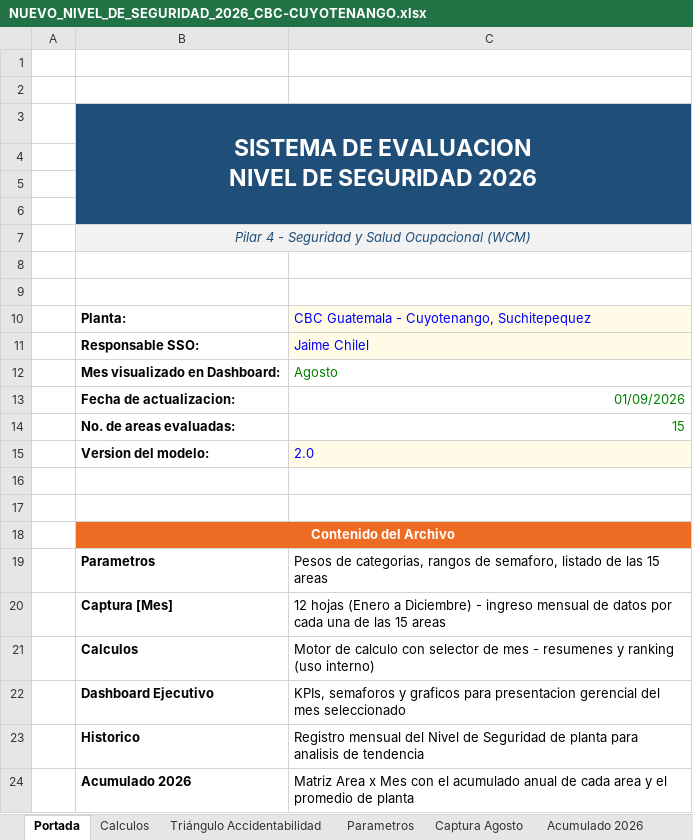
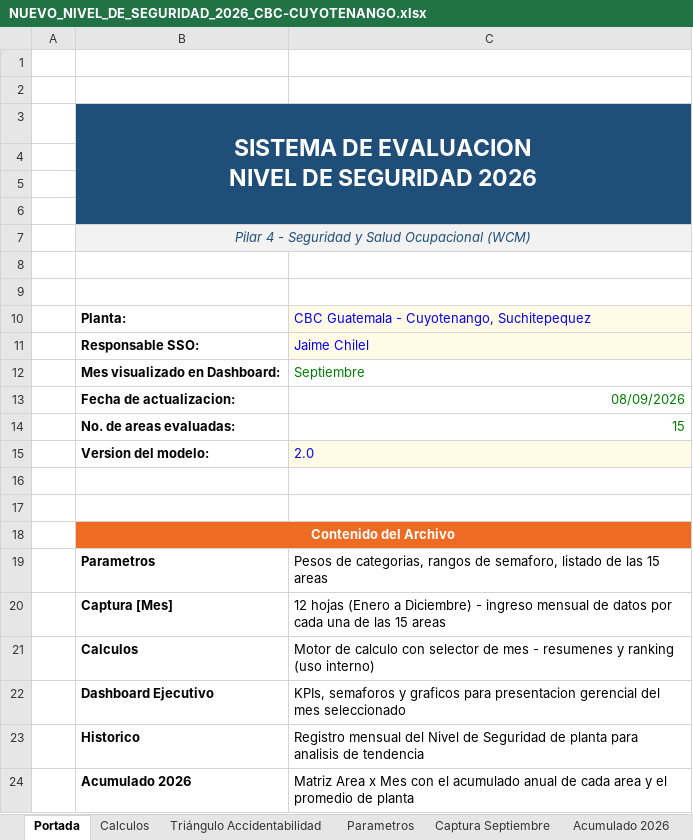
Before and after one commit to gestorssocuyo2026/DASHBOARDACTOSYCONDICIONES, an Excel workbook: NUEVO_NIVEL_DE_SEGURIDAD_2026_CBC-CUYOTENANGO.xlsx, sheet Portada, drawn as a sheet; values as stored, in another font and other column widths than the file's, no borders; the diff names each change by its address in the sheet, - before the commit and + after, or states it on an @@ line.

```diff
--- a/NUEVO_NIVEL_DE_SEGURIDAD_2026_CBC-CUYOTENANGO.xlsx (sheet Portada)
+++ b/NUEVO_NIVEL_DE_SEGURIDAD_2026_CBC-CUYOTENANGO.xlsx (sheet Portada)
@@ sheet tab hidden: Captura Agosto @@
@@ sheet tab unhidden: Captura Septiembre @@
-C12: Agosto
+C12: Septiembre
-C13: 01/09/2026
+C13: 08/09/2026
```
Also changed, not shown: sheet ACUMULADO - 2026, sheet Triángulo Accidentabilidad, sheet Calculos, sheet Acumulado 2026, formulas that keep their value, hidden cells, charts or pictures, BD_Resultados_SSO.xlsx.
